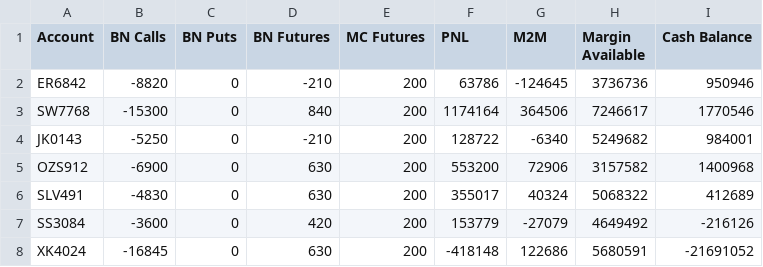
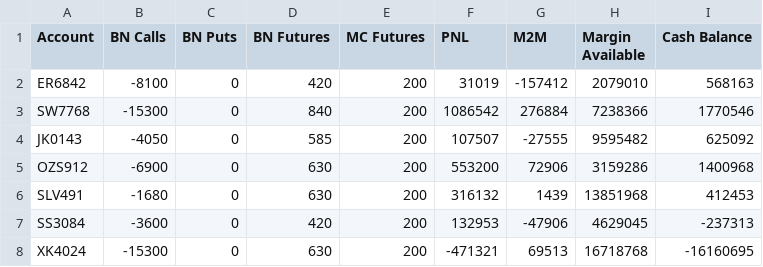
Before and after one commit to samirbrd/summary, a CSV file: positionsummary.csv, drawn as a sheet.

Commit message:
upload csv

```diff
--- a/positionsummary.csv
+++ b/positionsummary.csv
@@ -1,8 +1,8 @@
 Account,BN Calls,BN Puts,BN Futures,MC Futures,PNL,M2M,Margin Available,Cash Balance
-ER6842,-8820,0,-210,200,63786,-124645,3736736,950946
-SW7768,-15300,0,840,200,1174164,364506,7246617,1770546
-JK0143,-5250,0,-210,200,128722,-6340,5249682,984001
-OZS912,-6900,0,630,200,553200,72906,3157582,1400968
-SLV491,-4830,0,630,200,355017,40324,5068322,412689
-SS3084,-3600,0,420,200,153779,-27079,4649492,-216126
-XK4024,-16845,0,630,200,-418148,122686,5680591,-21691052
+ER6842,-8100,0,420,200,31019,-157412,2079010,568163
+SW7768,-15300,0,840,200,1086542,276884,7238366,1770546
+JK0143,-4050,0,585,200,107507,-27555,9595482,625092
+OZS912,-6900,0,630,200,553200,72906,3159286,1400968
+SLV491,-1680,0,630,200,316132,1439,13851968,412453
+SS3084,-3600,0,420,200,132953,-47906,4629045,-237313
+XK4024,-15300,0,630,200,-471321,69513,16718768,-16160695
```
